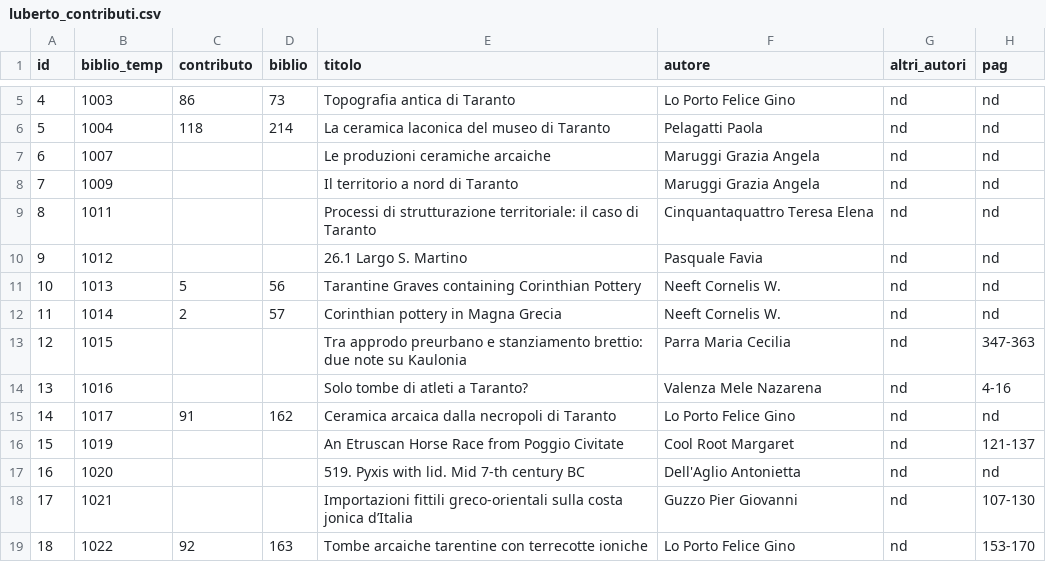
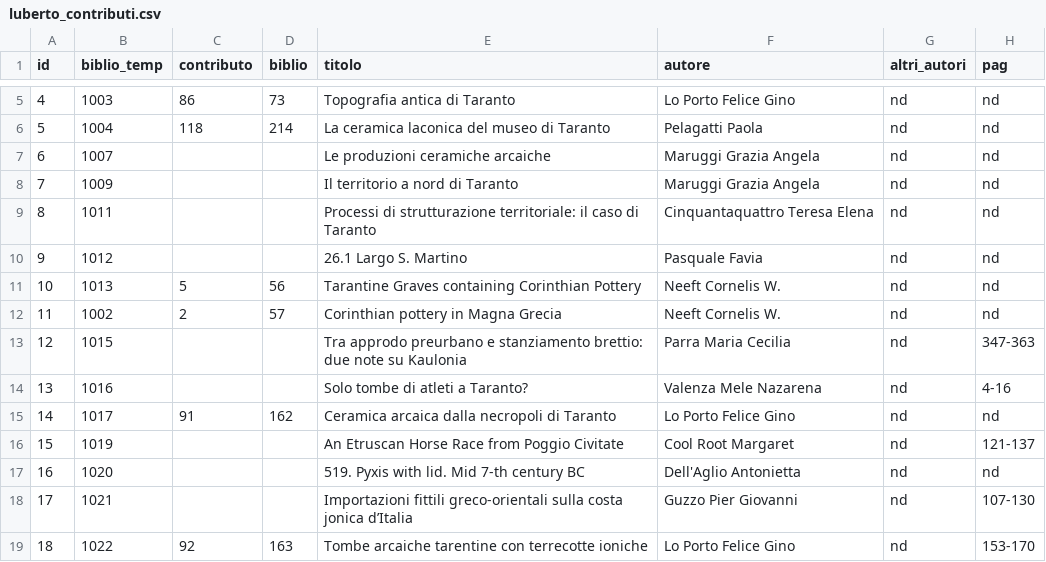
Before and after one commit to beppenapo/marta, a CSV file: workfile/normalizzazione/luberto_contributi.csv, drawn as a sheet; only a part is shown, gaps mark what is left out.

```diff
--- a/workfile/normalizzazione/luberto_contributi.csv
+++ b/workfile/normalizzazione/luberto_contributi.csv
@@ -11,3 +11,3 @@ id,biblio_temp,contributo,biblio,titolo,autore,altri_autori,pag
 10,1013,5,56,Tarantine Graves containing Corinthian Pottery,Neeft Cornelis W.,nd,nd
-11,1014,2,57,Corinthian pottery in Magna Grecia,Neeft Cornelis W.,nd,nd
+11,1002,2,57,Corinthian pottery in Magna Grecia,Neeft Cornelis W.,nd,nd
 12,1015,,,Tra approdo preurbano e stanziamento brettio: due note su Kaulonia,Parra Maria Cecilia,nd,347-363
```
Also changed, not shown: workfile/normalizzazione/luberto_bibliografia.csv, workfile/normalizzazione/luberto_scheda_biblio.csv, 7 other files.
